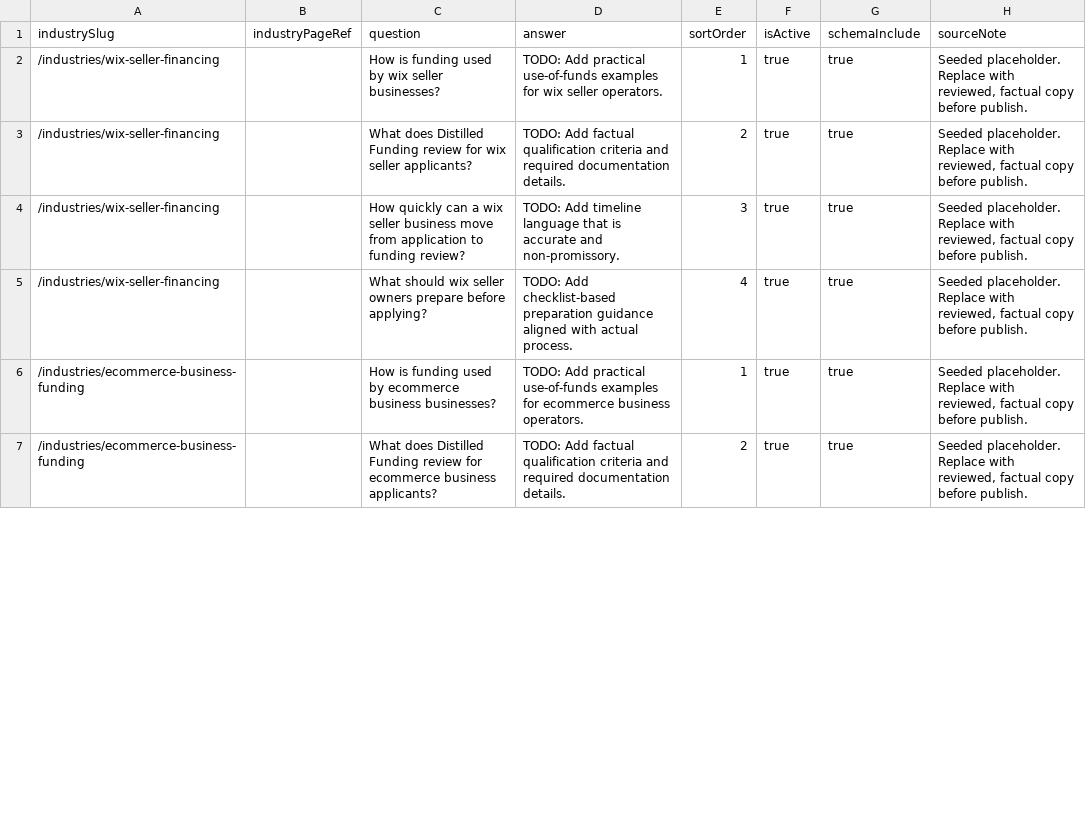
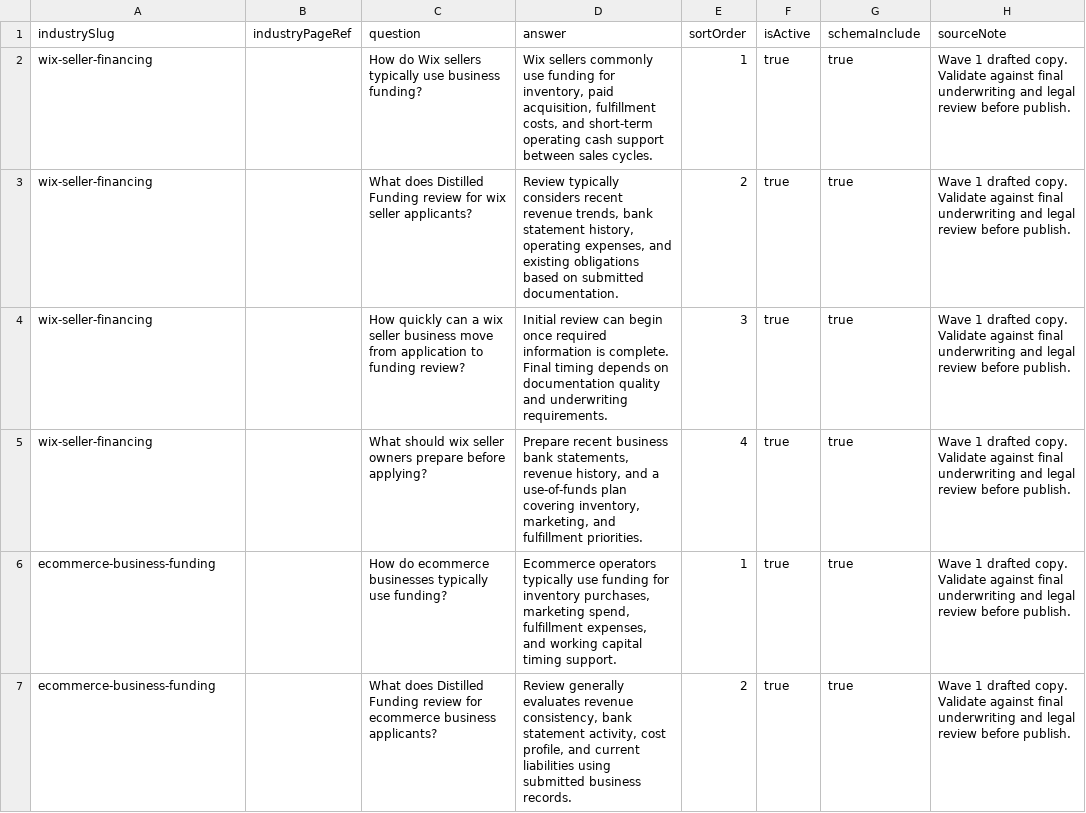
Before and after one commit to JFeimster/SEO-Audit-MC, a CSV file: data/wix_industryFaqs_seed.csv, drawn as a sheet; only a part is shown; the diff covers the shown part only.

Commit message:
Add Wave 1 Wix tracking, verification, and binding tooling

```diff
--- a/data/wix_industryFaqs_seed.csv
+++ b/data/wix_industryFaqs_seed.csv
@@ -2,6 +2,6 @@ industrySlug,industryPageRef,question,answer,sortOrder,isActive,schemaInclude,so
-/industries/wix-seller-financing,,How is funding used by wix seller businesses?,TODO: Add practical use-of-funds examples for wix seller operators.,1,true,true,"Seeded placeholder. Replace with reviewed, factual copy before publish."
-/industries/wix-seller-financing,,What does Distilled Funding review for wix seller applicants?,TODO: Add factual qualification criteria and required documentation details.,2,true,true,"Seeded placeholder. Replace with reviewed, factual copy before publish."
-/industries/wix-seller-financing,,How quickly can a wix seller business move from application to funding review?,TODO: Add timeline language that is accurate and non-promissory.,3,true,true,"Seeded placeholder. Replace with reviewed, factual copy before publish."
-/industries/wix-seller-financing,,What should wix seller owners prepare before applying?,TODO: Add checklist-based preparation guidance aligned with actual process.,4,true,true,"Seeded placeholder. Replace with reviewed, factual copy before publish."
-/industries/ecommerce-business-funding,,How is funding used by ecommerce business businesses?,TODO: Add practical use-of-funds examples for ecommerce business operators.,1,true,true,"Seeded placeholder. Replace with reviewed, factual copy before publish."
-/industries/ecommerce-business-funding,,What does Distilled Funding review for ecommerce business applicants?,TODO: Add factual qualification criteria and required documentation details.,2,true,true,"Seeded placeholder. Replace with reviewed, factual copy before publish."
+"wix-seller-financing","","How do Wix sellers typically use business funding?","Wix sellers commonly use funding for inventory, paid acquisition, fulfillment costs, and short-term operating cash support between sales cycles.","1","true","true","Wave 1 drafted copy. Validate against final underwriting and legal review before publish."
+"wix-seller-financing","","What does Distilled Funding review for wix seller applicants?","Review typically considers recent revenue trends, bank statement history, operating expenses, and existing obligations based on submitted documentation.","2","true","true","Wave 1 drafted copy. Validate against final underwriting and legal review before publish."
+"wix-seller-financing","","How quickly can a wix seller business move from application to funding review?","Initial review can begin once required information is complete. Final timing depends on documentation quality and underwriting requirements.","3","true","true","Wave 1 drafted copy. Validate against final underwriting and legal review before publish."
+"wix-seller-financing","","What should wix seller owners prepare before applying?","Prepare recent business bank statements, revenue history, and a use-of-funds plan covering inventory, marketing, and fulfillment priorities.","4","true","true","Wave 1 drafted copy. Validate against final underwriting and legal review before publish."
+"ecommerce-business-funding","","How do ecommerce businesses typically use funding?","Ecommerce operators typically use funding for inventory purchases, marketing spend, fulfillment expenses, and working capital timing support.","1","true","true","Wave 1 drafted copy. Validate against final underwriting and legal review before publish."
+"ecommerce-business-funding","","What does Distilled Funding review for ecommerce business applicants?","Review generally evaluates revenue consistency, bank statement activity, cost profile, and current liabilities using submitted business records.","2","true","true","Wave 1 drafted copy. Validate against final underwriting and legal review before publish."
```
Also changed, not shown: 85 edited cells elsewhere in this file, data/wix_industryLinks_seed.csv, data/wix_industryModules_seed.csv, 26 other files.
